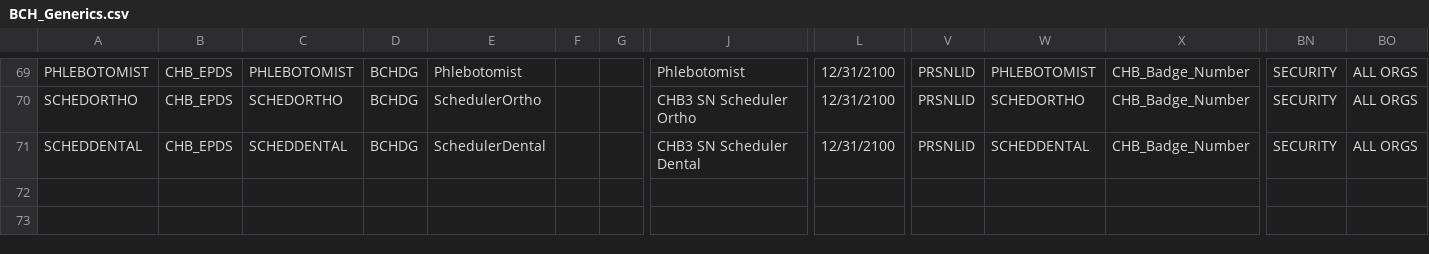
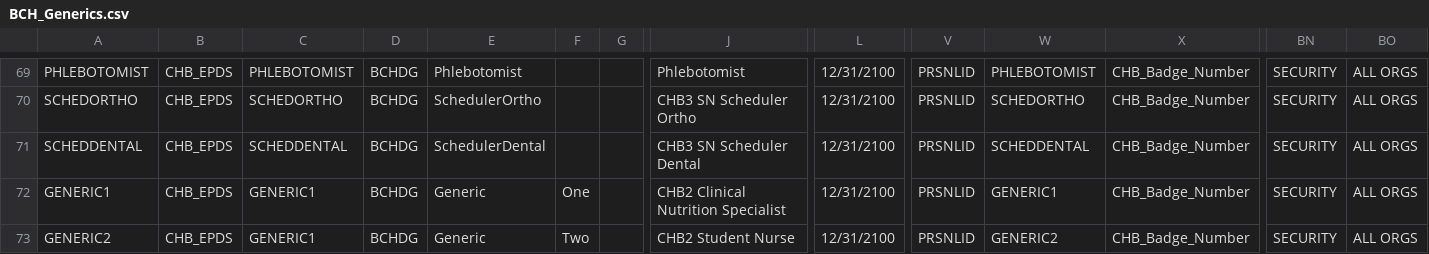
Before and after one commit to jowellsabino/DataGenerator, a CSV file: Personnel/InputFiles/BCH_Generics.csv, drawn as a sheet; only a part is shown, gaps mark what is left out; rows hold the shown columns only; the diff names each change by its address in the sheet, - before the commit and + after, or states it on an @@ line.

Commit message:
Added 2 generic generics to the BCH list. Positions are arbitrary.

```diff
--- a/Personnel/InputFiles/BCH_Generics.csv
+++ b/Personnel/InputFiles/BCH_Generics.csv
+row 72: GENERIC1 | CHB_EPDS | GENERIC1 | BCHDG | Generic | One |  | CHB2 Clinical Nutrition Specialist | 12/31/2100 | PRSNLID | GENERIC1 | CHB_Badge_Number | SECURITY | ALL ORGS
+row 73: GENERIC2 | CHB_EPDS | GENERIC1 | BCHDG | Generic | Two |  | CHB2 Student Nurse | 12/31/2100 | PRSNLID | GENERIC2 | CHB_Badge_Number | SECURITY | ALL ORGS
```
